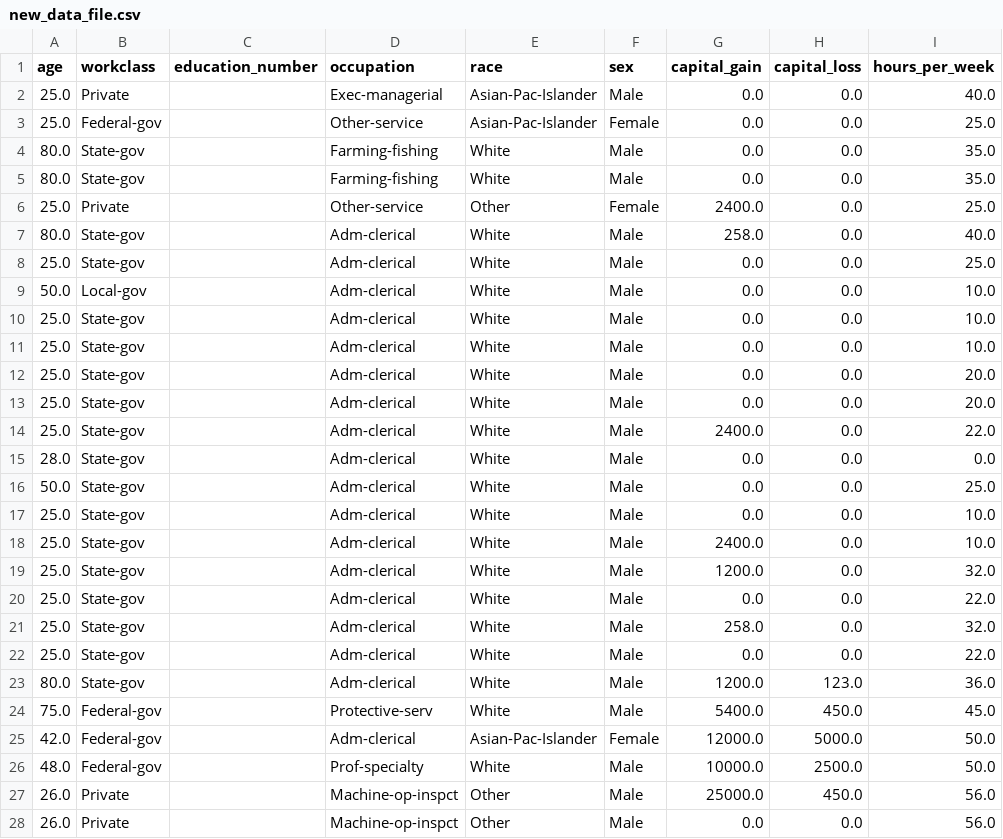
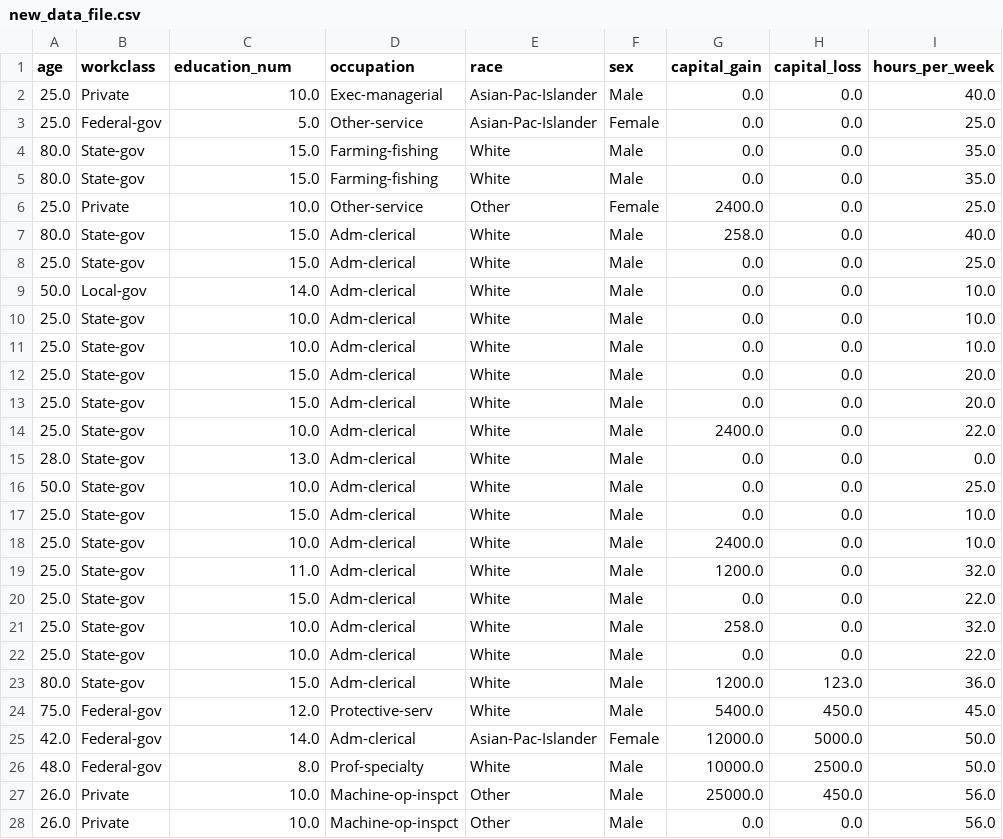
Before and after one commit to Devmandloi0000/Income-Prediction, a CSV file: artifacts/new_data_file.csv, drawn as a sheet; only a part is shown; the diff covers the shown part only; the diff names each change by its address in the sheet, - before the commit and + after, or states it on an @@ line.

```diff
--- a/artifacts/new_data_file.csv
+++ b/artifacts/new_data_file.csv
-C1: education_number
+C1: education_num
-C2 (education_num): (empty)
+C2 (education_num): 10.0
-C3 (education_num): (empty)
+C3 (education_num): 5.0
-C4:C5 (education_num): (empty)
+C4:C5 (education_num): 15.0
-C6 (education_num): (empty)
+C6 (education_num): 10.0
-C7:C8 (education_num): (empty)
+C7:C8 (education_num): 15.0
-C9 (education_num): (empty)
+C9 (education_num): 14.0
-C10:C11 (education_num): (empty)
+C10:C11 (education_num): 10.0
-C12:C13 (education_num): (empty)
+C12:C13 (education_num): 15.0
-C14 (education_num): (empty)
+C14 (education_num): 10.0
-C15 (education_num): (empty)
+C15 (education_num): 13.0
-C16 (education_num): (empty)
+C16 (education_num): 10.0
-C17 (education_num): (empty)
+C17 (education_num): 15.0
-C18 (education_num): (empty)
+C18 (education_num): 10.0
-C19 (education_num): (empty)
+C19 (education_num): 11.0
-C20 (education_num): (empty)
+C20 (education_num): 15.0
-C21:C22 (education_num): (empty)
+C21:C22 (education_num): 10.0
-C23 (education_num): (empty)
+C23 (education_num): 15.0
-C24 (education_num): (empty)
+C24 (education_num): 12.0
-C25 (education_num): (empty)
+C25 (education_num): 14.0
-C26 (education_num): (empty)
+C26 (education_num): 8.0
-C27:C28 (education_num): (empty)
+C27:C28 (education_num): 10.0
```
Also changed, not shown: 2 added rows and 6 edited cells elsewhere in this file, 9 other files.
